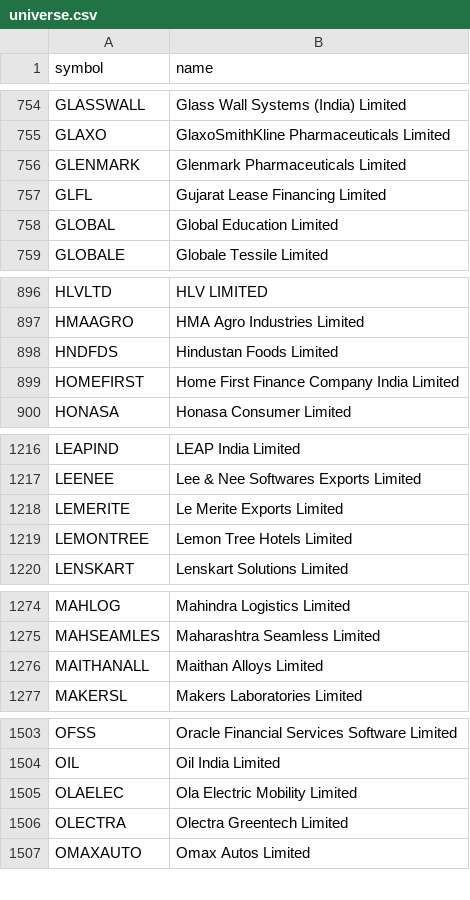
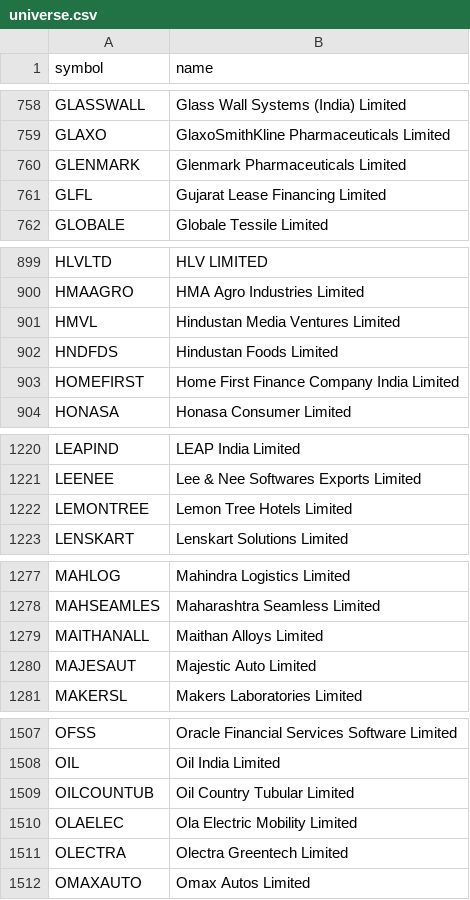
Before and after one commit to shisharay2468-sys/MOMENTUM-PF, a CSV file: universe.csv, drawn as a sheet; only a part is shown, gaps mark what is left out; the diff covers the shown part only.

```diff
--- a/universe.csv
+++ b/universe.csv
@@ -757,3 +761,2 @@ GLENMARK,Glenmark Pharmaceuticals Limited
 GLFL,Gujarat Lease Financing Limited
-GLOBAL,Global Education Limited
 GLOBALE,Globale Tessile Limited
@@ -897,2 +900,3 @@ HLVLTD,HLV LIMITED
 HMAAGRO,HMA Agro Industries Limited
+HMVL,Hindustan Media Ventures Limited
 HNDFDS,Hindustan Foods Limited
@@ -1217,3 +1221,2 @@ LEAPIND,LEAP India Limited
 LEENEE,Lee & Nee Softwares Exports Limited
-LEMERITE,Le Merite Exports Limited
 LEMONTREE,Lemon Tree Hotels Limited
@@ -1276,2 +1279,3 @@ MAHSEAMLES,Maharashtra Seamless Limited
 MAITHANALL,Maithan Alloys Limited
+MAJESAUT,Majestic Auto Limited
 MAKERSL,Makers Laboratories Limited
@@ -1504,2 +1508,3 @@ OFSS,Oracle Financial Services Software Limited
 OIL,Oil India Limited
+OILCOUNTUB,Oil Country Tubular Limited
 OLAELEC,Ola Electric Mobility Limited
```
Also changed, not shown: 8 added rows and 3 removed rows elsewhere in this file, 3 other files.
